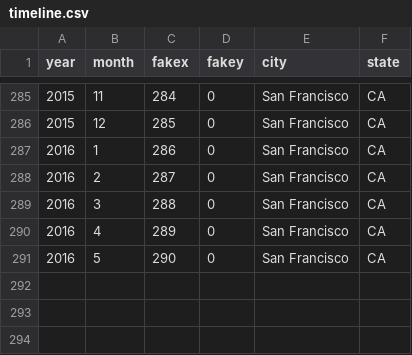
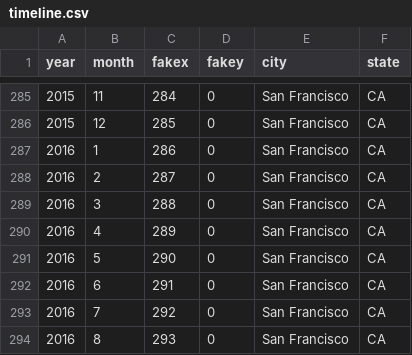
Before and after one commit to mswarzenski/mswarzenski.github.io, a CSV file: data/timeline.csv, drawn as a sheet; only a part is shown, gaps mark what is left out.

```diff
--- a/data/timeline.csv
+++ b/data/timeline.csv
@@ -291 +291,4 @@ year,month,fakex,fakey,city,state
 2016,5,290,0,San Francisco,CA
+2016,6,291,0,San Francisco,CA
+2016,7,292,0,San Francisco,CA
+2016,8,293,0,San Francisco,CA
```
Also changed, not shown: 1 other file.
